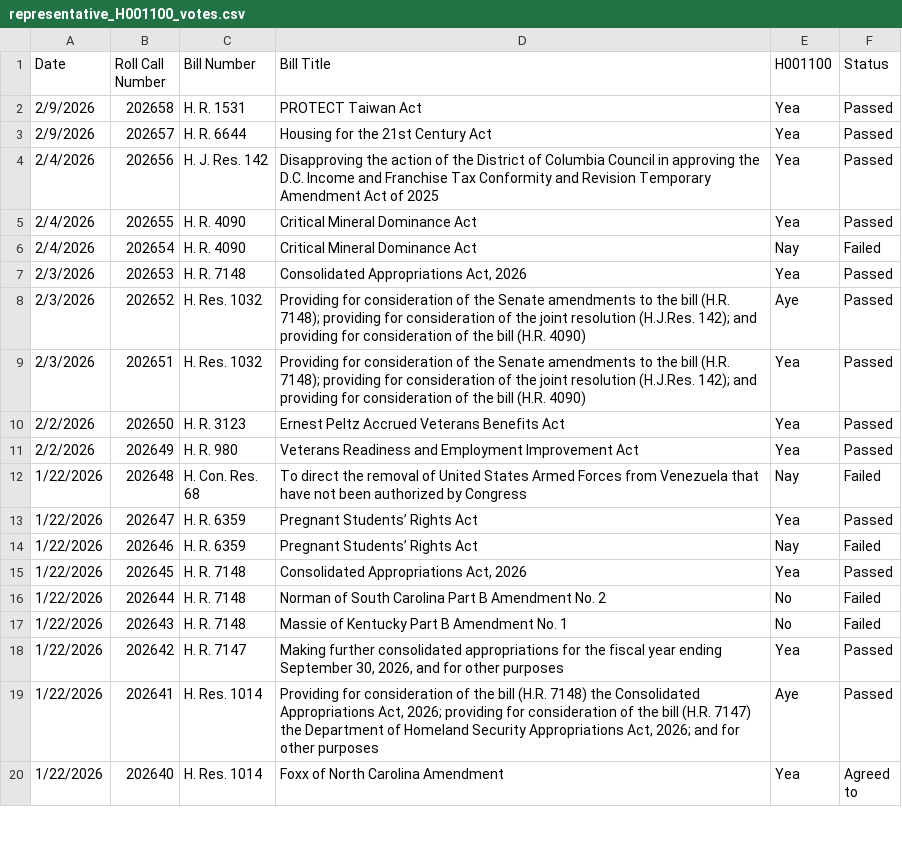
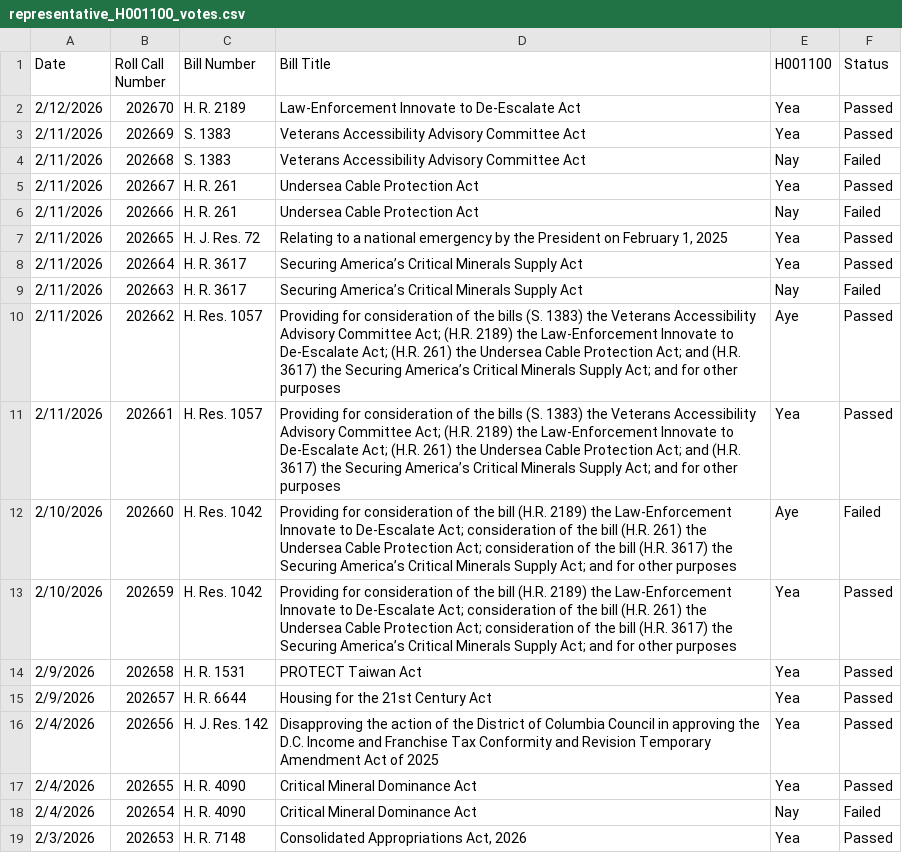
Before and after one commit to githamm/congressional-vote-tracker, a CSV file: representative_H001100_votes.csv, drawn as a sheet; only a part is shown; the shorter side is filled out with more unchanged rows.

```diff
--- a/representative_H001100_votes.csv
+++ b/representative_H001100_votes.csv
@@ -1,2 +1,14 @@
 Date,Roll Call Number,Bill Number,Bill Title,H001100,Status
+2/12/2026,202670,H. R. 2189,Law-Enforcement Innovate to De-Escalate Act,Yea,Passed
+2/11/2026,202669,S. 1383,Veterans Accessibility Advisory Committee Act,Yea,Passed
+2/11/2026,202668,S. 1383,Veterans Accessibility Advisory Committee Act,Nay,Failed
+2/11/2026,202667,H. R. 261,Undersea Cable Protection Act,Yea,Passed
+2/11/2026,202666,H. R. 261,Undersea Cable Protection Act,Nay,Failed
+2/11/2026,202665,H. J. Res. 72,"Relating to a national emergency by the President on February 1, 2025",Yea,Passed
+2/11/2026,202664,H. R. 3617,Securing America’s Critical Minerals Supply Act,Yea,Passed
+2/11/2026,202663,H. R. 3617,Securing America’s Critical Minerals Supply Act,Nay,Failed
+2/11/2026,202662,H. Res. 1057,Providing for consideration of the bills (S. 1383) the Veterans Accessibility Advisory Committee Act; (H.R. 2189) the Law-Enforcement Innovate to De-Escalate Act; (H.R. 261) the Undersea Cable Protection Act; and (H.R. 3617) the Securing America’s Critical Minerals Supply Act; and for other purposes,Aye,Passed
+2/11/2026,202661,H. Res. 1057,Providing for consideration of the bills (S. 1383) the Veterans Accessibility Advisory Committee Act; (H.R. 2189) the Law-Enforcement Innovate to De-Escalate Act; (H.R. 261) the Undersea Cable Protection Act; and (H.R. 3617) the Securing America’s Critical Minerals Supply Act; and for other purposes,Yea,Passed
+2/10/2026,202660,H. Res. 1042,Providing for consideration of the bill (H.R. 2189) the Law-Enforcement Innovate to De-Escalate Act; consideration of the bill (H.R. 261) the Undersea Cable Protection Act; consideration of the bill (H.R. 3617) the Securing America’s Critical Minerals Supply Act; and for other purposes,Aye,Failed
+2/10/2026,202659,H. Res. 1042,Providing for consideration of the bill (H.R. 2189) the Law-Enforcement Innovate to De-Escalate Act; consideration of the bill (H.R. 261) the Undersea Cable Protection Act; consideration of the bill (H.R. 3617) the Securing America’s Critical Minerals Supply Act; and for other purposes,Yea,Passed
 2/9/2026,202658,H. R. 1531,PROTECT Taiwan Act,Yea,Passed
```
Also changed, not shown: all_votes.csv, representative_B000825_votes.csv, 6 other files.
